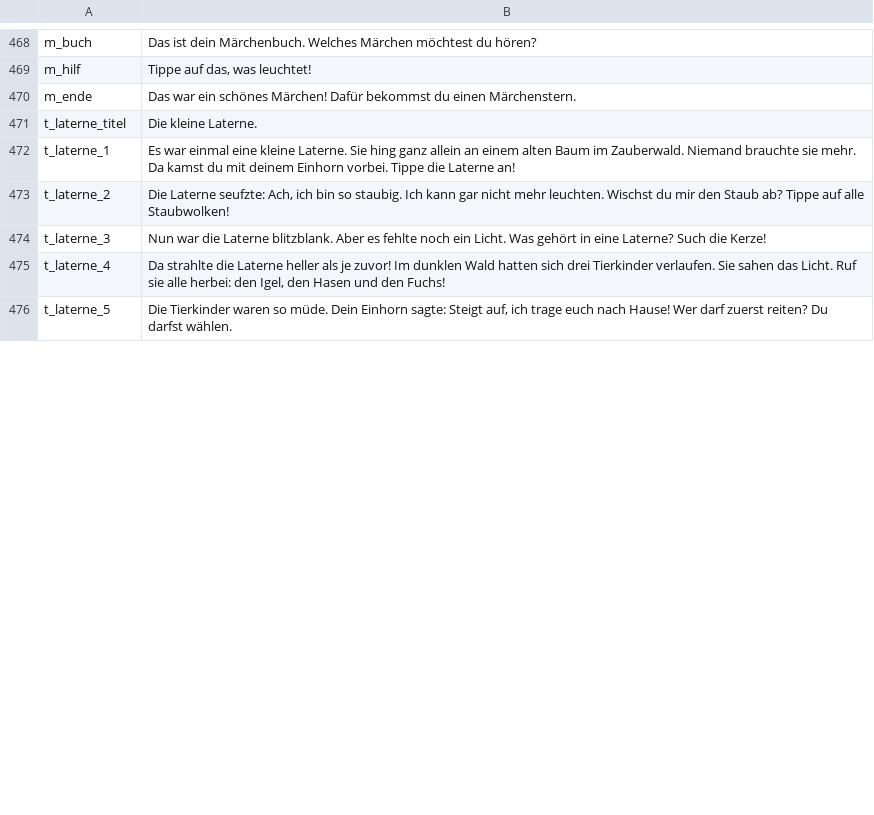
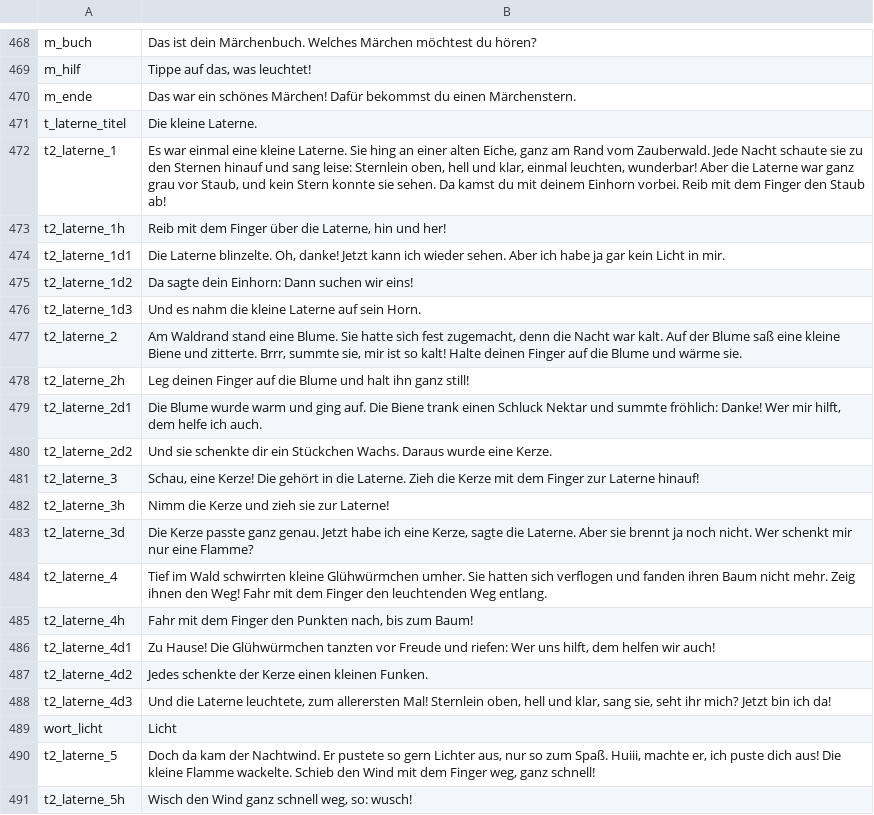
Before and after one commit to kaspersebastian83-dot/Lesereise, a TSV file: voice/clips.tsv, drawn as a sheet; only a part is shown, gaps mark what is left out; the diff covers the shown part only.

```diff
--- a/voice/clips.tsv
+++ b/voice/clips.tsv
@@ -471,6 +471,21 @@ m_ende	Das war ein schönes Märchen! Dafür bekommst du einen Märchenstern.
 t_laterne_titel	Die kleine Laterne.
-t_laterne_1	Es war einmal eine kleine Laterne. Sie hing ganz allein an einem alten Baum im Zauberwald. Niemand brauchte sie mehr. Da kamst du mit deinem Einhorn vorbei. Tippe die Laterne an!
-t_laterne_2	Die Laterne seufzte: Ach, ich bin so staubig. Ich kann gar nicht mehr leuchten. Wischst du mir den Staub ab? Tippe auf alle Staubwolken!
-t_laterne_3	Nun war die Laterne blitzblank. Aber es fehlte noch ein Licht. Was gehört in eine Laterne? Such die Kerze!
-t_laterne_4	Da strahlte die Laterne heller als je zuvor! Im dunklen Wald hatten sich drei Tierkinder verlaufen. Sie sahen das Licht. Ruf sie alle herbei: den Igel, den Hasen und den Fuchs!
-t_laterne_5	Die Tierkinder waren so müde. Dein Einhorn sagte: Steigt auf, ich trage euch nach Hause! Wer darf zuerst reiten? Du darfst wählen.
+t2_laterne_1	Es war einmal eine kleine Laterne. Sie hing an einer alten Eiche, ganz am Rand vom Zauberwald. Jede Nacht schaute sie zu den Sternen hinauf und sang leise: Sternlein oben, hell und klar, einmal leuchten, wunderbar! Aber die Laterne war ganz grau vor Staub, und kein Stern konnte sie sehen. Da kamst du mit deinem Einhorn vorbei. Reib mit dem Finger den Staub ab!
+t2_laterne_1h	Reib mit dem Finger über die Laterne, hin und her!
+t2_laterne_1d1	Die Laterne blinzelte. Oh, danke! Jetzt kann ich wieder sehen. Aber ich habe ja gar kein Licht in mir.
+t2_laterne_1d2	Da sagte dein Einhorn: Dann suchen wir eins!
+t2_laterne_1d3	Und es nahm die kleine Laterne auf sein Horn.
+t2_laterne_2	Am Waldrand stand eine Blume. Sie hatte sich fest zugemacht, denn die Nacht war kalt. Auf der Blume saß eine kleine Biene und zitterte. Brrr, summte sie, mir ist so kalt! Halte deinen Finger auf die Blume und wärme sie.
+t2_laterne_2h	Leg deinen Finger auf die Blume und halt ihn ganz still!
+t2_laterne_2d1	Die Blume wurde warm und ging auf. Die Biene trank einen Schluck Nektar und summte fröhlich: Danke! Wer mir hilft, dem helfe ich auch.
+t2_laterne_2d2	Und sie schenkte dir ein Stückchen Wachs. Daraus wurde eine Kerze.
+t2_laterne_3	Schau, eine Kerze! Die gehört in die Laterne. Zieh die Kerze mit dem Finger zur Laterne hinauf!
+t2_laterne_3h	Nimm die Kerze und zieh sie zur Laterne!
+t2_laterne_3d	Die Kerze passte ganz genau. Jetzt habe ich eine Kerze, sagte die Laterne. Aber sie brennt ja noch nicht. Wer schenkt mir nur eine Flamme?
+t2_laterne_4	Tief im Wald schwirrten kleine Glühwürmchen umher. Sie hatten sich verflogen und fanden ihren Baum nicht mehr. Zeig ihnen den Weg! Fahr mit dem Finger den leuchtenden Weg entlang.
+t2_laterne_4h	Fahr mit dem Finger den Punkten nach, bis zum Baum!
+t2_laterne_4d1	Zu Hause! Die Glühwürmchen tanzten vor Freude und riefen: Wer uns hilft, dem helfen wir auch!
+t2_laterne_4d2	Jedes schenkte der Kerze einen kleinen Funken.
+t2_laterne_4d3	Und die Laterne leuchtete, zum allerersten Mal! Sternlein oben, hell und klar, sang sie, seht ihr mich? Jetzt bin ich da!
+wort_licht	Licht
+t2_laterne_5	Doch da kam der Nachtwind. Er pustete so gern Lichter aus, nur so zum Spaß. Huiii, machte er, ich puste dich aus! Die kleine Flamme wackelte. Schieb den Wind mit dem Finger weg, ganz schnell!
+t2_laterne_5h	Wisch den Wind ganz schnell weg, so: wusch!
```
Also changed, not shown: 10 added rows and 4 edited cells elsewhere in this file, 2 other files.
